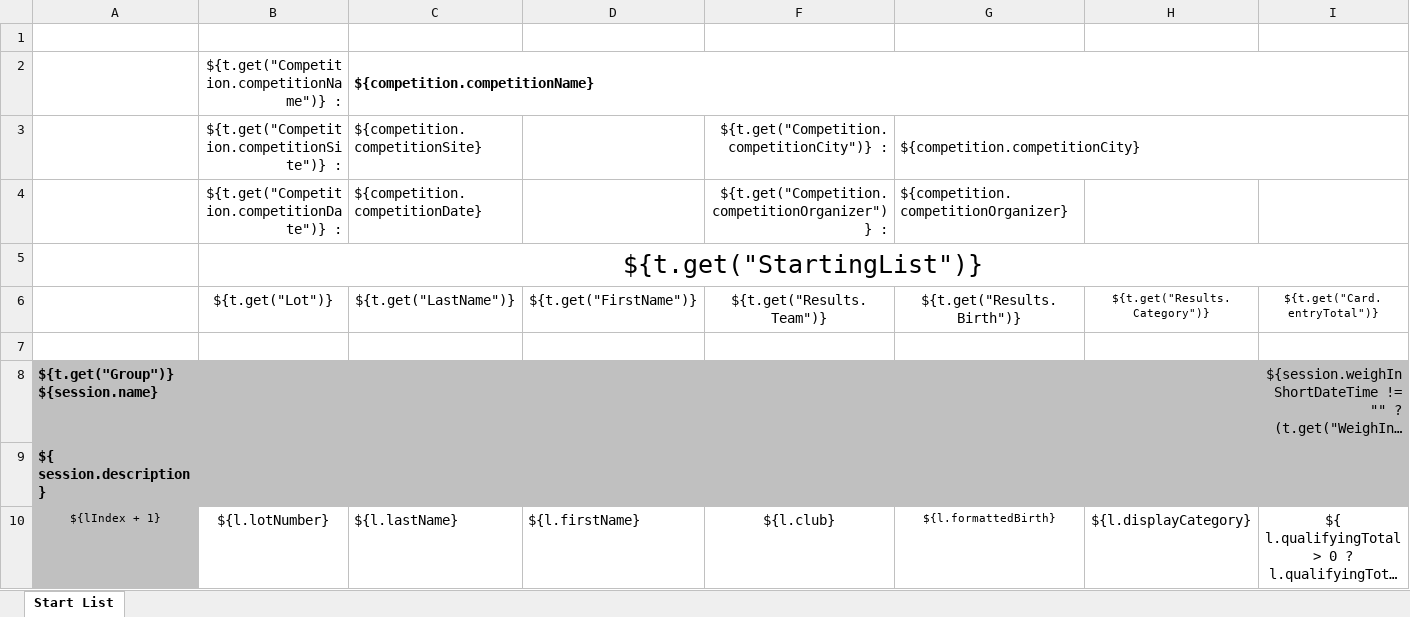
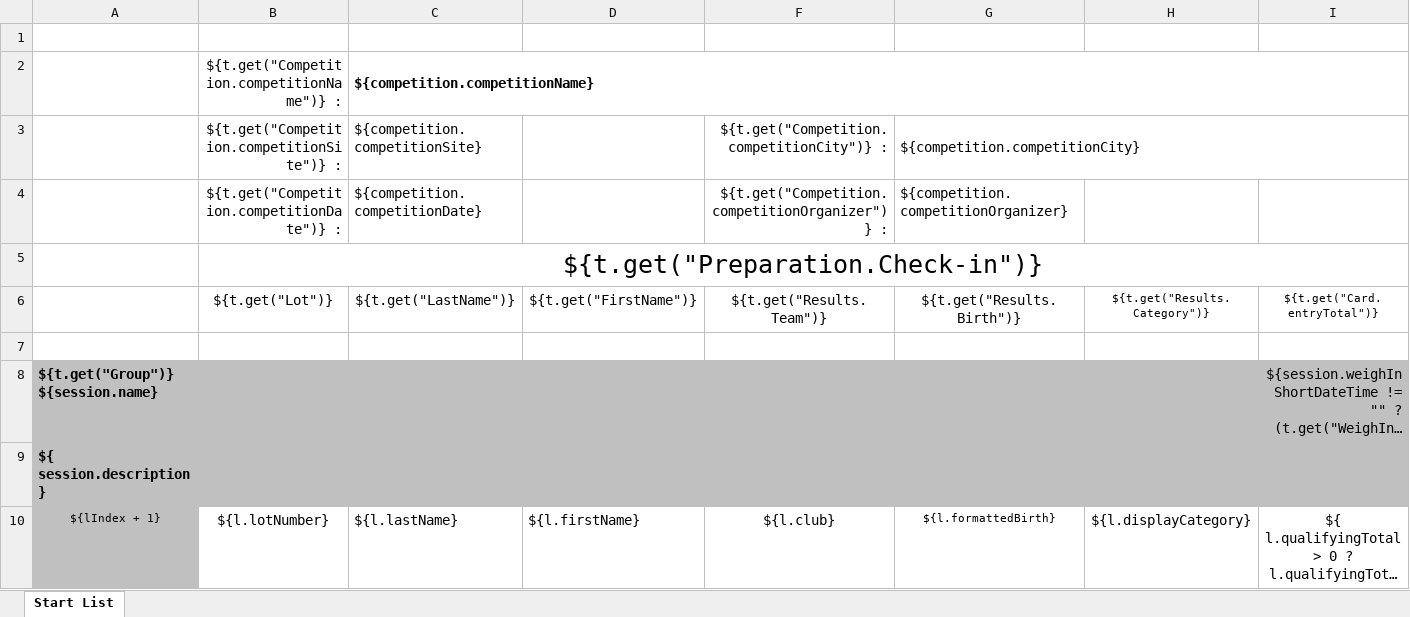
Before and after one commit to jflamy/owlcms4, an Excel workbook: owlcms/src/main/resources/templates/checkin/Check-in_LETTER.xlsx, sheet Start List, drawn as a sheet; long unchanged cells end in …; values as stored, in another font and other column widths than the file's, no borders; the diff names each change by its address in the sheet, - before the commit and + after, or states it on an @@ line.

```diff
--- a/owlcms/src/main/resources/templates/checkin/Check-in_LETTER.xlsx (sheet Start List)
+++ b/owlcms/src/main/resources/templates/checkin/Check-in_LETTER.xlsx (sheet Start List)
-B5: ${t.get("StartingList")}
+B5: ${t.get("Preparation.Check-in")}
```
Also changed, not shown: 12 other files.
